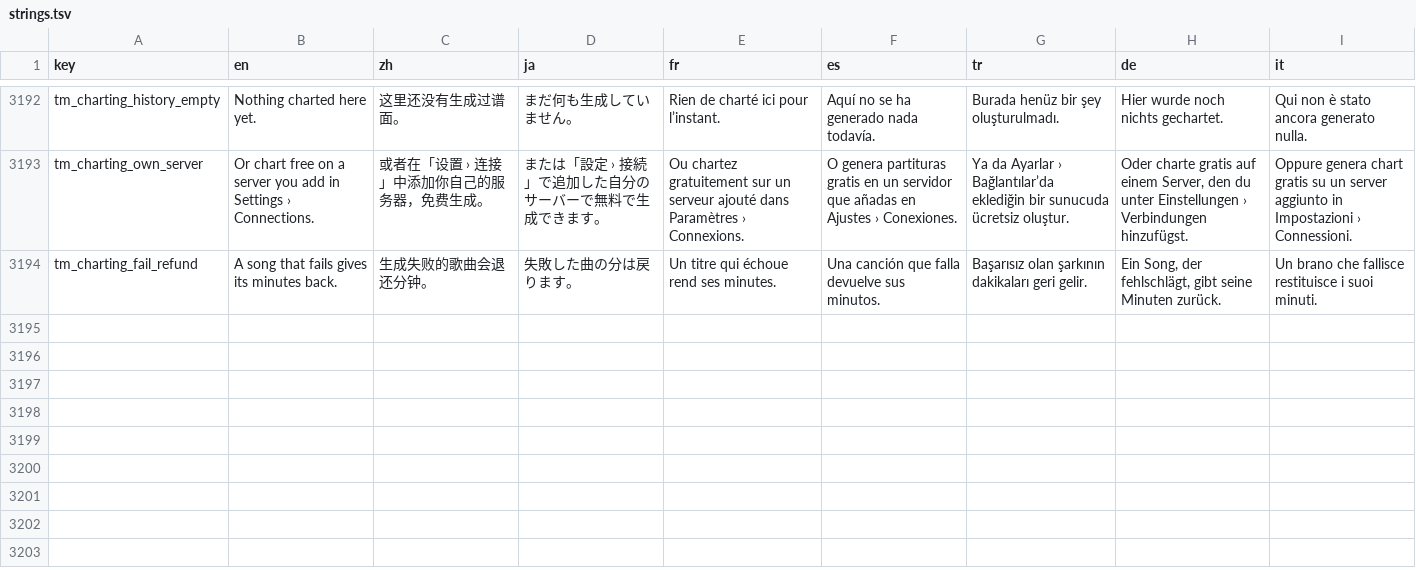
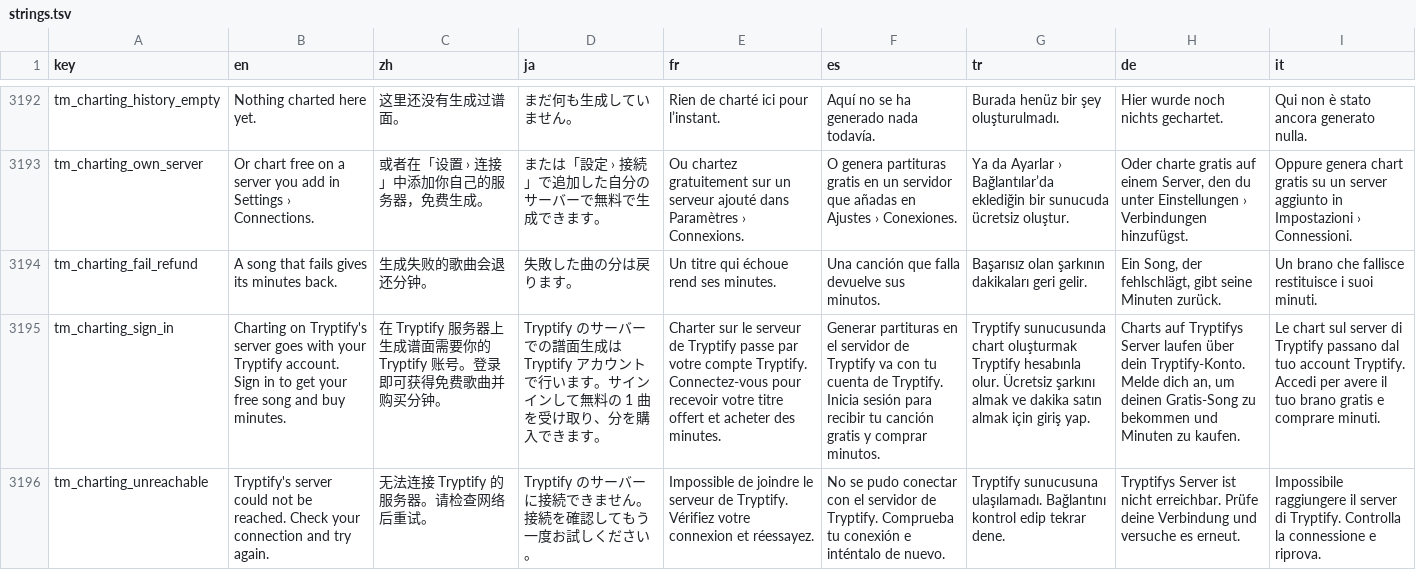
Before and after one commit to tryptz/Tryptify, a TSV file: app/l10n/strings.tsv, drawn as a sheet; only a part is shown, gaps mark what is left out; the diff names each change by its address in the sheet, - before the commit and + after, or states it on an @@ line.

Commit message:
Trypt Mania: charting by the minute, wired to Tryptify Cloud
The Generate charts screen reads the listener's minutes, free song and
packs from Cloud and opens a Creem checkout for a pack. While the listener
has minutes or their free song, Tryptify's server is first in both Fast and
Slow, reached through Cloud's /v1/charting, never by an address of its own.
The Cloud contract gains the charting error codes.

```diff
--- a/app/l10n/strings.tsv
+++ b/app/l10n/strings.tsv
+row 3195: tm_charting_sign_in | Charting on Tryptify's server goes with your Tryptify account. Sign in to get your free song and buy minutes. | 在 Tryptify 服务器上生成谱面需要你的 Tryptify 账号。登录即可获得免费歌曲并购买分钟。 | Tryptify のサーバーでの譜面生成は Tryptify アカウントで行います。サインインして無料の 1 曲を受け取り、分を購入できます。 | Charter sur le serveur de Tryptify passe par votre compte Tryptify. Connectez-vous pour recevoir votre titre offert et acheter des minutes. | Generar partituras en el servidor de Tryptify va con tu cuenta de Tryptify. Inicia sesión para recibir tu canción gratis y comprar minutos. | Tryptify sunucusunda chart oluşturmak Tryptify hesabınla olur. Ücretsiz şarkını almak ve dakika satın almak için giriş yap. | Charts auf Tryptifys Server laufen über dein Tryptify-Konto. Melde dich an, um deinen Gratis-Song zu bekommen und Minuten zu kaufen. | Le chart sul server di Tryptify passano dal tuo account Tryptify. Accedi per avere il tuo brano gratis e comprare minuti.
+row 3196: tm_charting_unreachable | Tryptify's server could not be reached. Check your connection and try again. | 无法连接 Tryptify 的服务器。请检查网络后重试。 | Tryptify のサーバーに接続できません。接続を確認してもう一度お試しください。 | Impossible de joindre le serveur de Tryptify. Vérifiez votre connexion et réessayez. | No se pudo conectar con el servidor de Tryptify. Comprueba tu conexión e inténtalo de nuevo. | Tryptify sunucusuna ulaşılamadı. Bağlantını kontrol edip tekrar dene. | Tryptifys Server ist nicht erreichbar. Prüfe deine Verbindung und versuche es erneut. | Impossibile raggiungere il server di Tryptify. Controlla la connessione e riprova.
```
Also changed, not shown: 23 other files.
